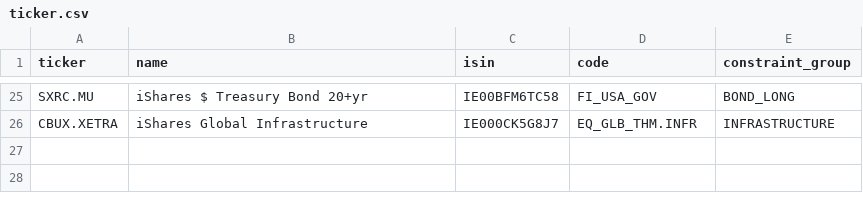
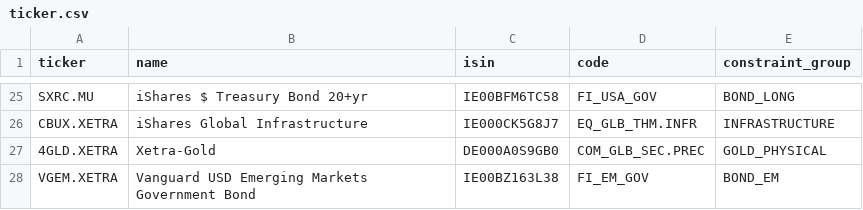
Before and after one commit to AndreasW-AT/laras-compass, a CSV file: ticker.csv, drawn as a sheet; only a part is shown, gaps mark what is left out.

Commit message:
Update ticker.csv

```diff
--- a/ticker.csv
+++ b/ticker.csv
@@ -26 +26,3 @@ SXRC.MU,iShares $ Treasury Bond 20+yr,IE00BFM6TC58,FI_USA_GOV,BOND_LONG
 CBUX.XETRA,iShares Global Infrastructure,IE000CK5G8J7,EQ_GLB_THM.INFR,INFRASTRUCTURE
+4GLD.XETRA,Xetra-Gold,DE000A0S9GB0,COM_GLB_SEC.PREC,GOLD_PHYSICAL
+VGEM.XETRA,Vanguard USD Emerging Markets Government Bond,IE00BZ163L38,FI_EM_GOV,BOND_EM
```
